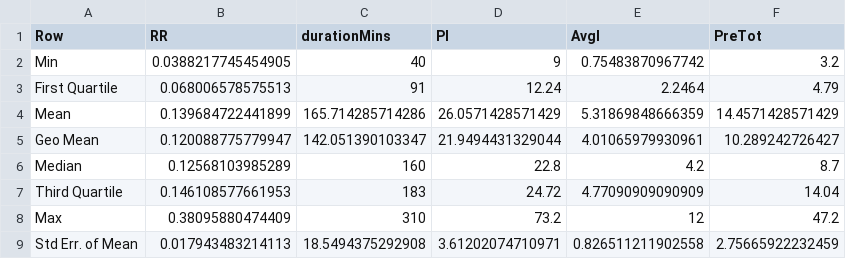
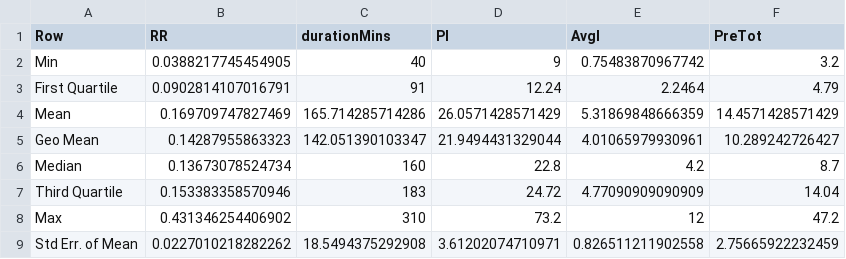
Before and after one commit to sidneyabush/Panama-Data-Analysis, a CSV file: PrecipRunoff/RainEvents/Export/SummStats/AllGood_MAT.csv, drawn as a sheet.

Commit message:
Change RR calculation to exclude locations with no data.

```diff
--- a/PrecipRunoff/RainEvents/Export/SummStats/AllGood_MAT.csv
+++ b/PrecipRunoff/RainEvents/Export/SummStats/AllGood_MAT.csv
@@ -2,8 +2,8 @@ Row,RR,durationMins,PI,AvgI,PreTot
 Min,0.0388217745454905,40,9,0.75483870967742,3.2
-First Quartile,0.068006578575513,91,12.24,2.2464,4.79
-Mean,0.139684722441899,165.714285714286,26.0571428571429,5.31869848666359,14.4571428571429
-Geo Mean,0.120088775779947,142.051390103347,21.9494431329044,4.01065979930961,10.289242726427
-Median,0.12568103985289,160,22.8,4.2,8.7
-Third Quartile,0.146108577661953,183,24.72,4.77090909090909,14.04
-Max,0.38095880474409,310,73.2,12,47.2
-Std Err. of Mean,0.017943483214113,18.5494375292908,3.61202074710971,0.826511211902558,2.75665922232459
+First Quartile,0.0902814107016791,91,12.24,2.2464,4.79
+Mean,0.169709747827469,165.714285714286,26.0571428571429,5.31869848666359,14.4571428571429
+Geo Mean,0.14287955863323,142.051390103347,21.9494431329044,4.01065979930961,10.289242726427
+Median,0.13673078524734,160,22.8,4.2,8.7
+Third Quartile,0.153383358570946,183,24.72,4.77090909090909,14.04
+Max,0.431346254406902,310,73.2,12,47.2
+Std Err. of Mean,0.0227010218282262,18.5494375292908,3.61202074710971,0.826511211902558,2.75665922232459
```
Also changed, not shown: PrecipRunoff/RainEvents/Export/SummStats/AllGood_PAS.csv, 1 other file.
